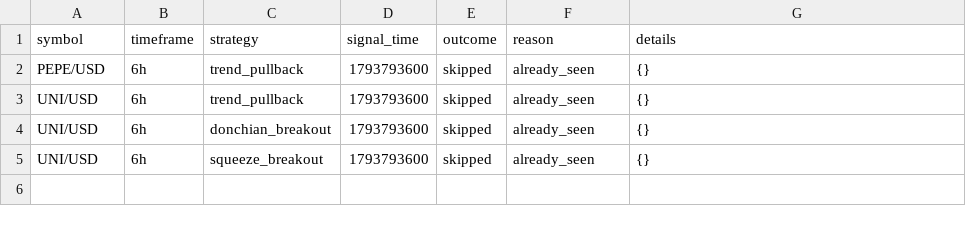
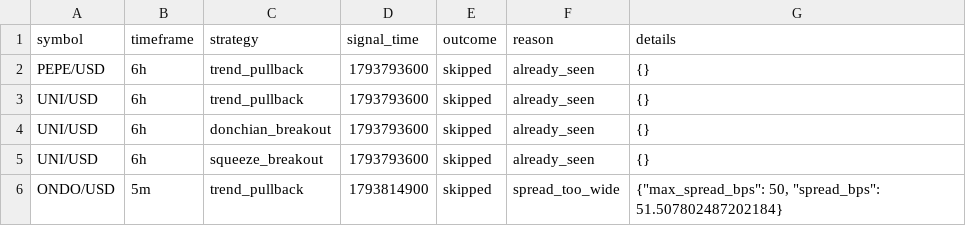
Before and after one commit to Rand0mUs3r-afk/CryptoStrategyLab, a CSV file: entry_decisions.csv, drawn as a sheet.

```diff
--- a/entry_decisions.csv
+++ b/entry_decisions.csv
@@ -5 +5,2 @@ UNI/USD,6h,donchian_breakout,1793793600,skipped,already_seen,{}
 UNI/USD,6h,squeeze_breakout,1793793600,skipped,already_seen,{}
+ONDO/USD,5m,trend_pullback,1793814900,skipped,spread_too_wide,"{""max_spread_bps"": 50, ""spread_bps"": 51.507802487202184}"
```
Also changed, not shown: watchlist.csv, 7 other files.
